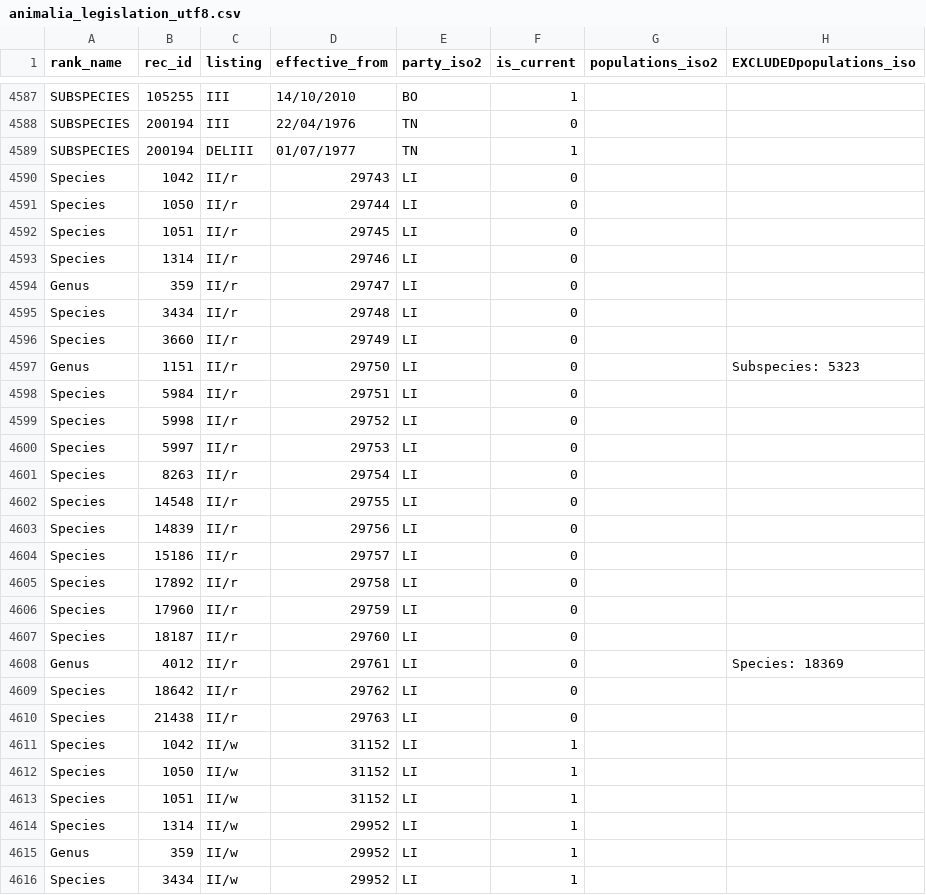
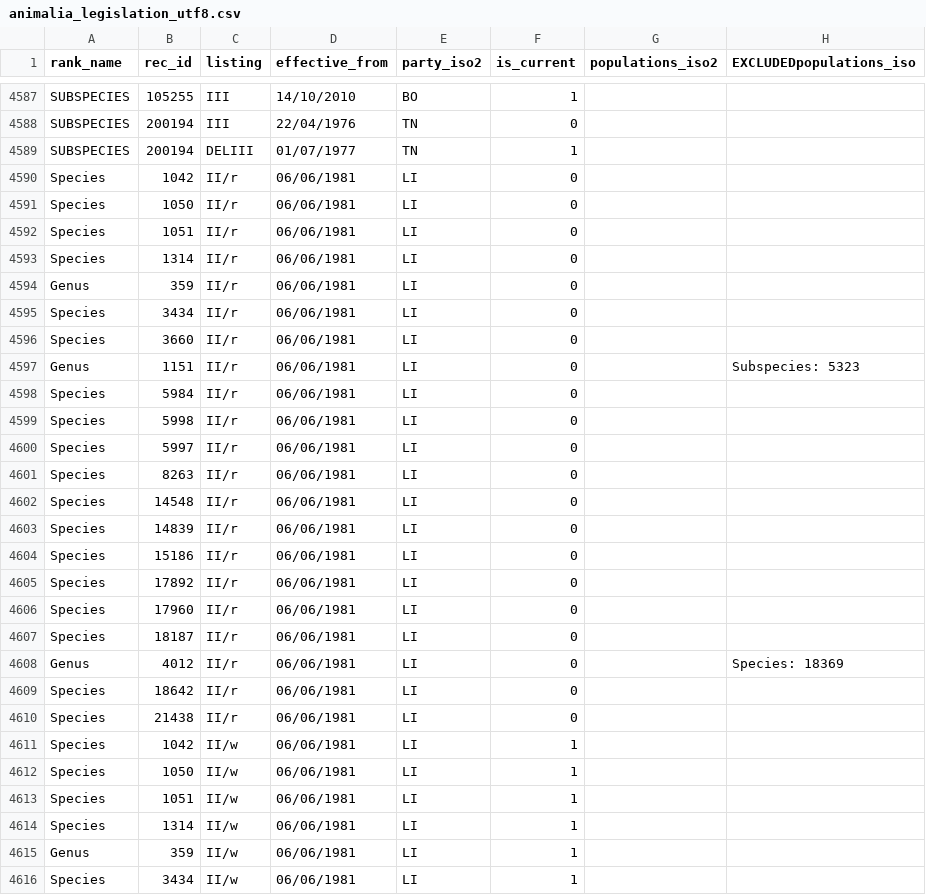
Before and after one commit to unepwcmc/SAPI, a CSV file: lib/assets/files/animals/animalia_legislation_utf8.csv, drawn as a sheet; only a part is shown, gaps mark what is left out; the diff covers the shown part only; the diff names each change by its address in the sheet, - before the commit and + after, or states it on an @@ line.

Commit message:
Fixed issue with the data for animalia CITES legislation

```diff
--- a/lib/assets/files/animals/animalia_legislation_utf8.csv
+++ b/lib/assets/files/animals/animalia_legislation_utf8.csv
-D4590 (effective_from): 29743
+D4590 (effective_from): 06/06/1981
-D4591 (effective_from): 29744
+D4591 (effective_from): 06/06/1981
-D4592 (effective_from): 29745
+D4592 (effective_from): 06/06/1981
-D4593 (effective_from): 29746
+D4593 (effective_from): 06/06/1981
-D4594 (effective_from): 29747
+D4594 (effective_from): 06/06/1981
-D4595 (effective_from): 29748
+D4595 (effective_from): 06/06/1981
-D4596 (effective_from): 29749
+D4596 (effective_from): 06/06/1981
-D4597 (effective_from): 29750
+D4597 (effective_from): 06/06/1981
-D4598 (effective_from): 29751
+D4598 (effective_from): 06/06/1981
-D4599 (effective_from): 29752
+D4599 (effective_from): 06/06/1981
-D4600 (effective_from): 29753
+D4600 (effective_from): 06/06/1981
-D4601 (effective_from): 29754
+D4601 (effective_from): 06/06/1981
-D4602 (effective_from): 29755
+D4602 (effective_from): 06/06/1981
-D4603 (effective_from): 29756
+D4603 (effective_from): 06/06/1981
-D4604 (effective_from): 29757
+D4604 (effective_from): 06/06/1981
-D4605 (effective_from): 29758
+D4605 (effective_from): 06/06/1981
-D4606 (effective_from): 29759
+D4606 (effective_from): 06/06/1981
-D4607 (effective_from): 29760
+D4607 (effective_from): 06/06/1981
-D4608 (effective_from): 29761
+D4608 (effective_from): 06/06/1981
-D4609 (effective_from): 29762
+D4609 (effective_from): 06/06/1981
-D4610 (effective_from): 29763
+D4610 (effective_from): 06/06/1981
-D4611:D4613 (effective_from): 31152
+D4611:D4613 (effective_from): 06/06/1981
-D4614:D4616 (effective_from): 29952
+D4614:D4616 (effective_from): 06/06/1981
```
Also changed, not shown: 15 edited cells elsewhere in this file.
